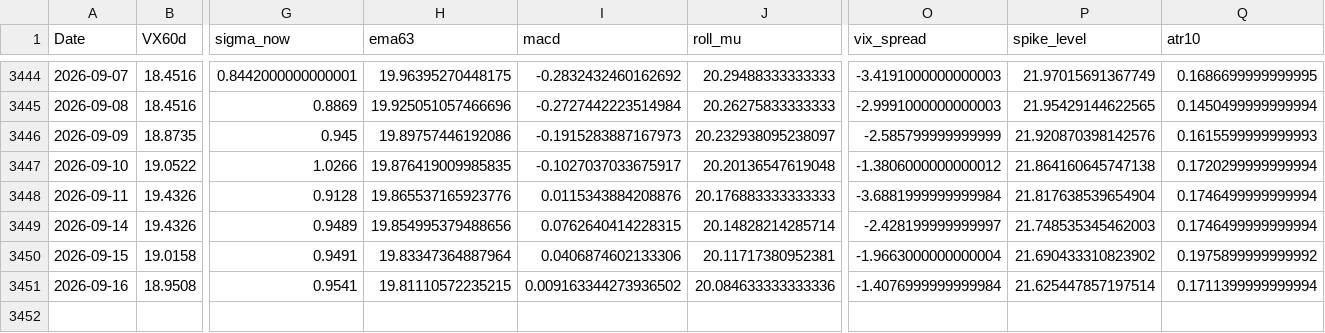
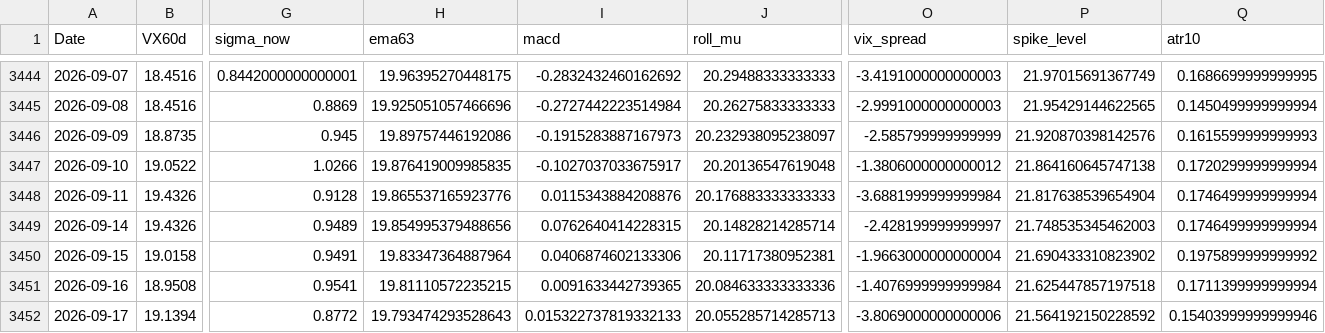
Before and after one commit to laimanto/VF75-strategy, a CSV file: data/features.csv, drawn as a sheet; only a part is shown, gaps mark what is left out; rows hold the shown columns only; the diff names each change by its address in the sheet, - before the commit and + after, or states it on an @@ line.

```diff
--- a/data/features.csv
+++ b/data/features.csv
-I3451 (macd): 0.009163344273936502
+I3451 (macd): 0.0091633442739365
-P3451 (spike_level): 21.625447857197514
+P3451 (spike_level): 21.625447857197518
+row 3452: 2026-09-17 | 19.1394 | 0.8772 | 19.793474293528643 | 0.015322737819332133 | 20.055285714285713 | -3.8069000000000006 | 21.564192150228592 | 0.15403999999999946
```
Also changed, not shown: data/daily_log.csv, data/option_price.csv, 3 other files.
